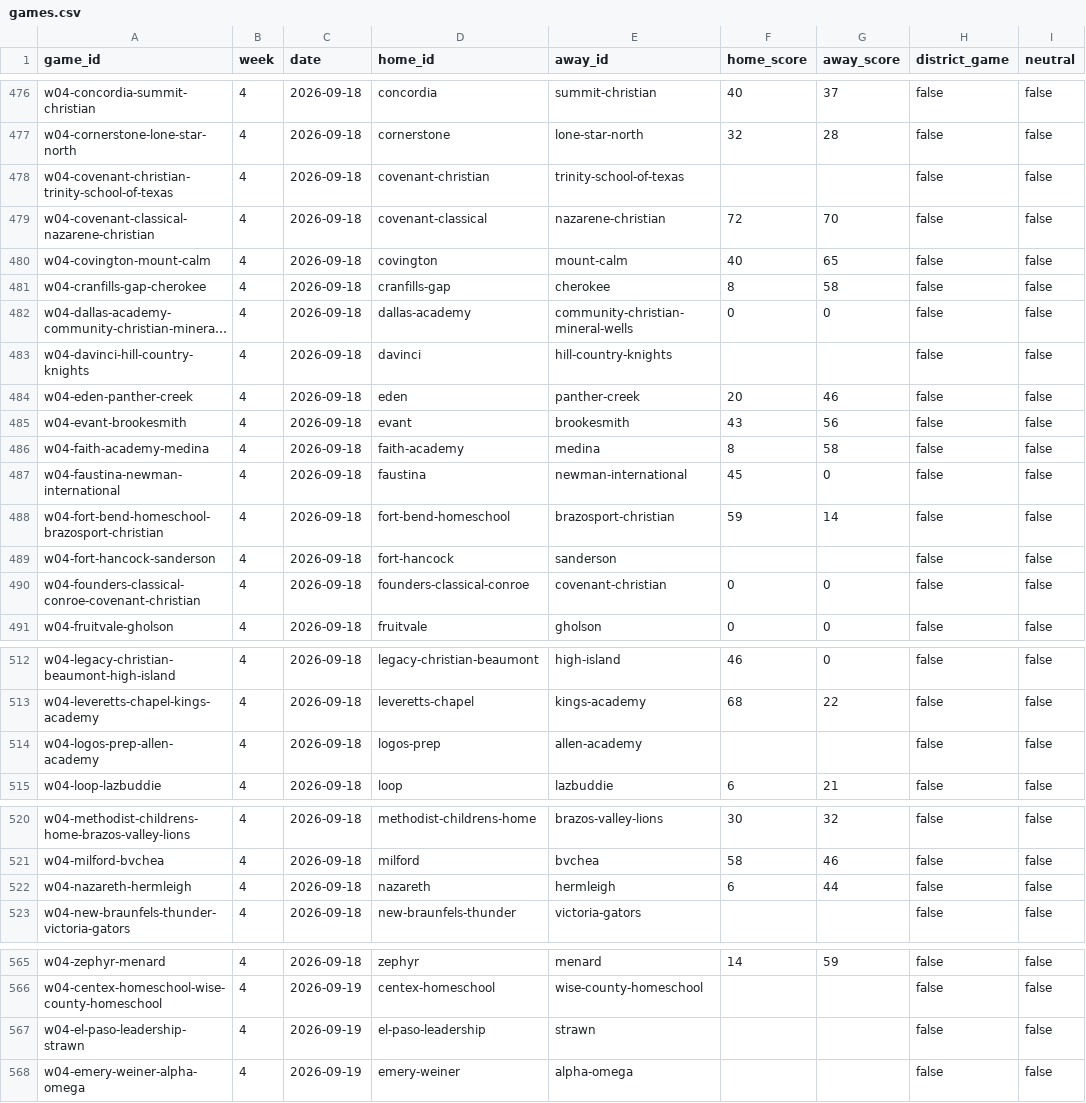
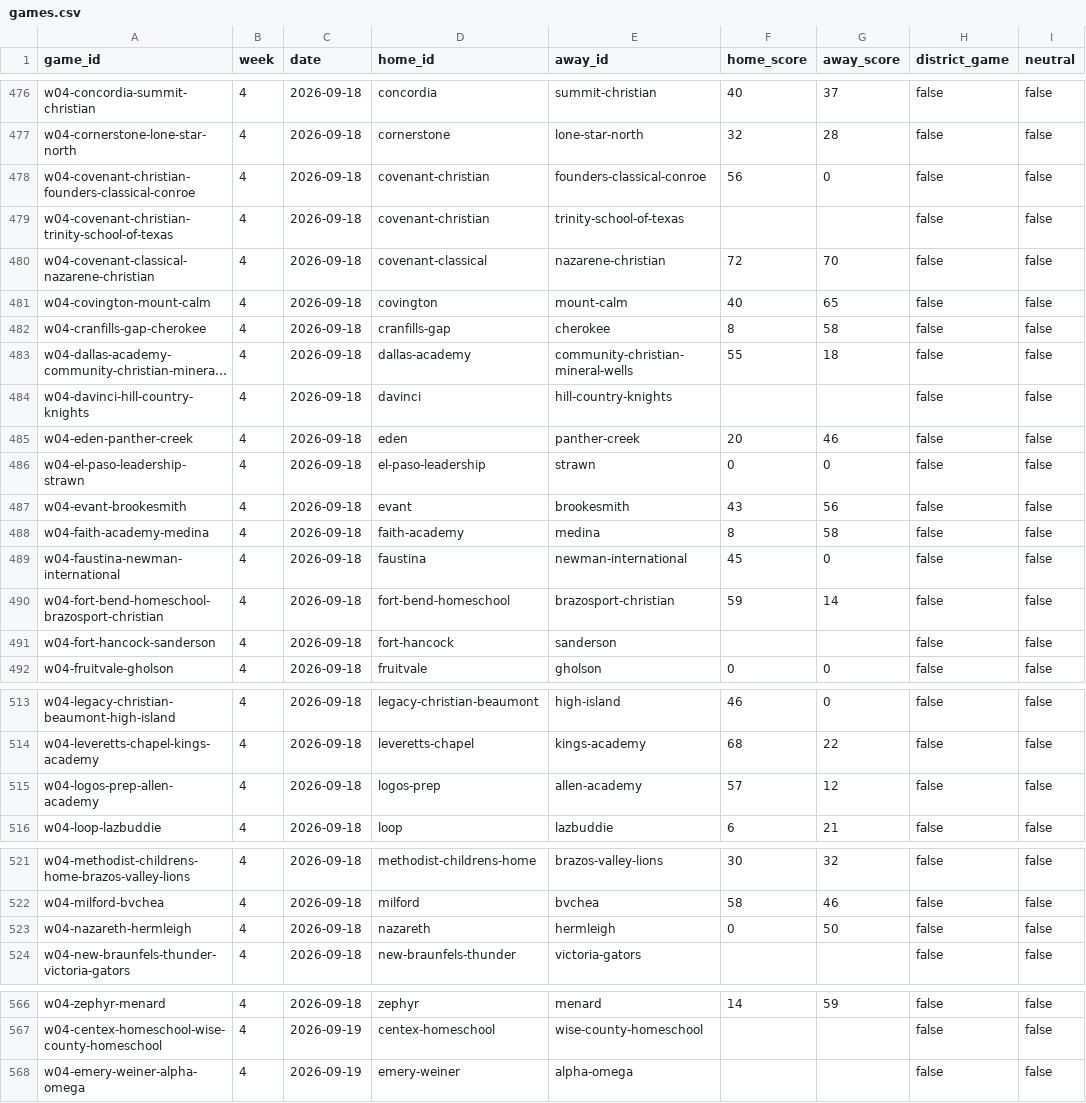
Before and after one commit to rcullens/ranking-tool, a CSV file: sixman_rankings/data/games.csv, drawn as a sheet; only a part is shown, gaps mark what is left out; long unchanged cells end in …; removed rows and columns are numbered as before the commit, all else as after; the diff covers the shown part only; the diff names each change by its address in the sheet, - before the commit and + after, or states it on an @@ line.

```diff
--- a/sixman_rankings/data/games.csv
+++ b/sixman_rankings/data/games.csv
+row 478: w04-covenant-christian-founders-classical-conroe | 4 | 2026-09-18 | covenant-christian | founders-classical-conroe | 56 | 0 | false | false
-F483 (home_score): 0
+F483 (home_score): 55
-G483 (away_score): 0
+G483 (away_score): 18
+row 486: w04-el-paso-leadership-strawn | 4 | 2026-09-18 | el-paso-leadership | strawn | 0 | 0 | false | false
-row 490: w04-founders-classical-conroe-covenant-christian | 4 | 2026-09-18 | founders-classical-conroe | covenant-christian | 0 | 0 | false | false
-F515 (home_score): (empty)
+F515 (home_score): 57
-G515 (away_score): (empty)
+G515 (away_score): 12
-F523 (home_score): 6
+F523 (home_score): 0
-G523 (away_score): 44
+G523 (away_score): 50
-row 567: w04-el-paso-leadership-strawn | 4 | 2026-09-19 | el-paso-leadership | strawn |  |  | false | false
```
Also changed, not shown: 4 edited cells elsewhere in this file, 15 other files.
